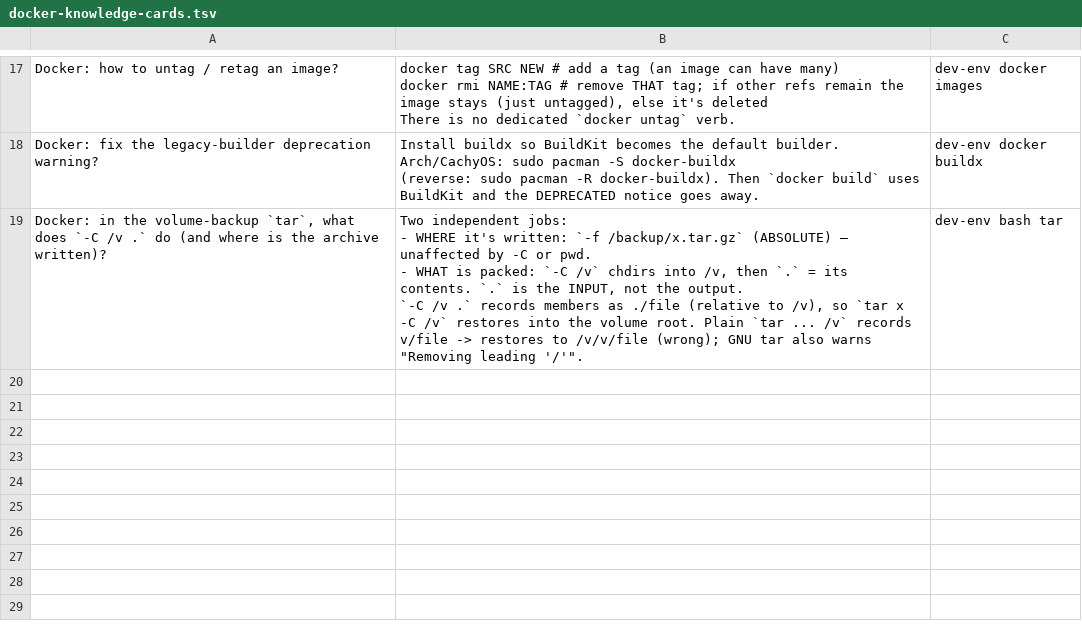
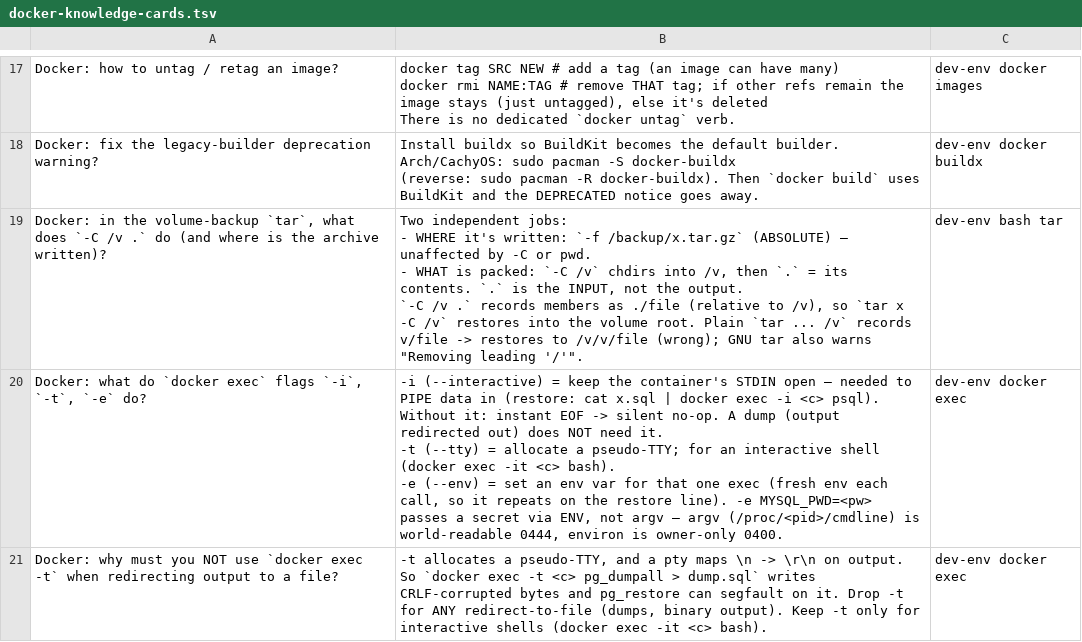
Before and after one commit to lavet13/notes-obsidian, a TSV file: anki/docker-knowledge-cards.tsv, drawn as a sheet; only a part is shown, gaps mark what is left out.

```diff
--- a/anki/docker-knowledge-cards.tsv
+++ b/anki/docker-knowledge-cards.tsv
@@ -51 +51,5 @@ Arch/CachyOS:  sudo pacman -S docker-buildx
 `-C /v .` records members as ./file (relative to /v), so `tar x -C /v` restores into the volume root. Plain `tar ... /v` records v/file -> restores to /v/v/file (wrong); GNU tar also warns ""Removing leading '/'""."	"dev-env bash tar"
+"Docker: what do `docker exec` flags `-i`, `-t`, `-e` do?"	"-i (--interactive) = keep the container's STDIN open — needed to PIPE data in (restore: cat x.sql | docker exec -i <c> psql). Without it: instant EOF -> silent no-op. A dump (output redirected out) does NOT need it.
+-t (--tty) = allocate a pseudo-TTY; for an interactive shell (docker exec -it <c> bash).
+-e (--env) = set an env var for that one exec (fresh env each call, so it repeats on the restore line). -e MYSQL_PWD=<pw> passes a secret via ENV, not argv — argv (/proc/<pid>/cmdline) is world-readable 0444, environ is owner-only 0400."	"dev-env docker exec"
+"Docker: why must you NOT use `docker exec -t` when redirecting output to a file?"	"-t allocates a pseudo-TTY, and a pty maps \n -> \r\n on output. So `docker exec -t <c> pg_dumpall > dump.sql` writes CRLF-corrupted bytes and pg_restore can segfault on it. Drop -t for ANY redirect-to-file (dumps, binary output). Keep -t only for interactive shells (docker exec -it <c> bash)."	"dev-env docker exec"
```
Also changed, not shown: 2 other files.
